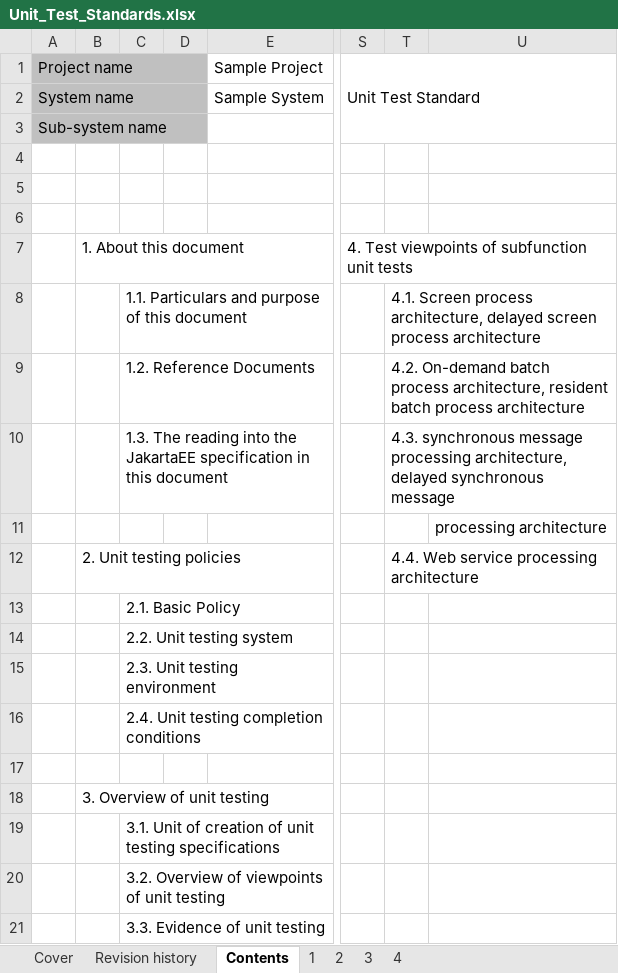
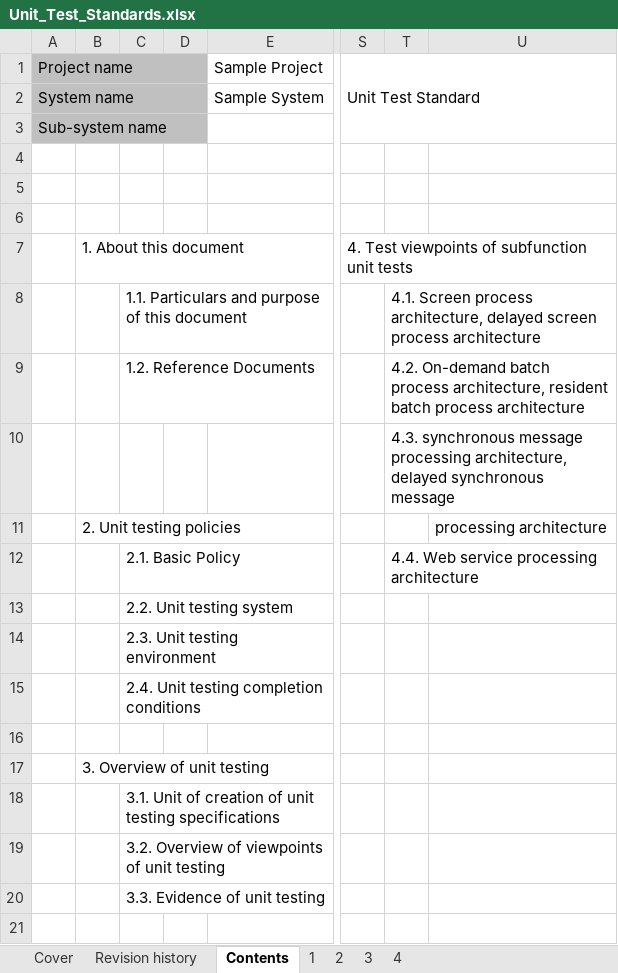
Before and after one commit to nablarch-development-standards/nablarch-development-standards, an Excel workbook: en/020_Application_Development_Standards/020_Test_Standards/Unit_Test_Standards.xlsx, sheet Contents, drawn as a sheet; only a part is shown, gaps mark what is left out; values as stored, in another font and other column widths than the file's, no borders; removed rows and columns are numbered as before the commit, all else as after; rows hold the shown columns only; the diff names each change by its address in the sheet, - before the commit and + after, or states it on an @@ line.

Commit message:
Revert "Unit Test Standardsの記載修正"
This reverts commit bb35183755172f1c36d9eced65aa961be970c390.

```diff
--- a/en/020_Application_Development_Standards/020_Test_Standards/Unit_Test_Standards.xlsx (sheet Contents)
+++ b/en/020_Application_Development_Standards/020_Test_Standards/Unit_Test_Standards.xlsx (sheet Contents)
-C10: 1.3. The reading into the JakartaEE specification in this document
+C10: (empty)
-B11: (empty)
+B11: 2. Unit testing policies
-row 12:  | 2. Unit testing policies |  |  |  |  | 4.4. Web service processing architecture
-T12: (empty)
+T12: 4.4. Web service processing architecture
```
Also changed, not shown: sheet 1.
